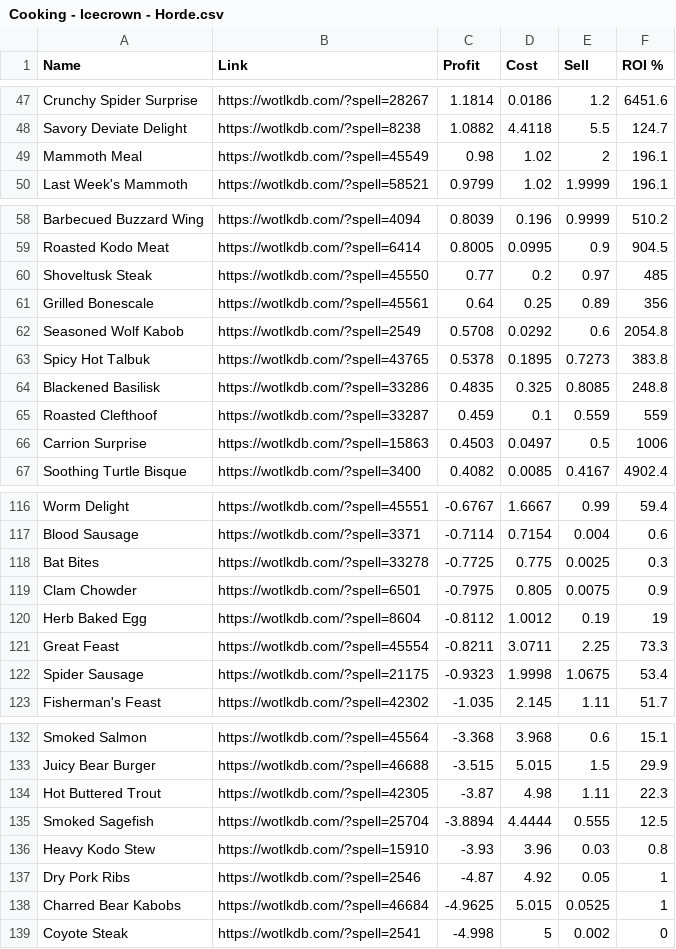
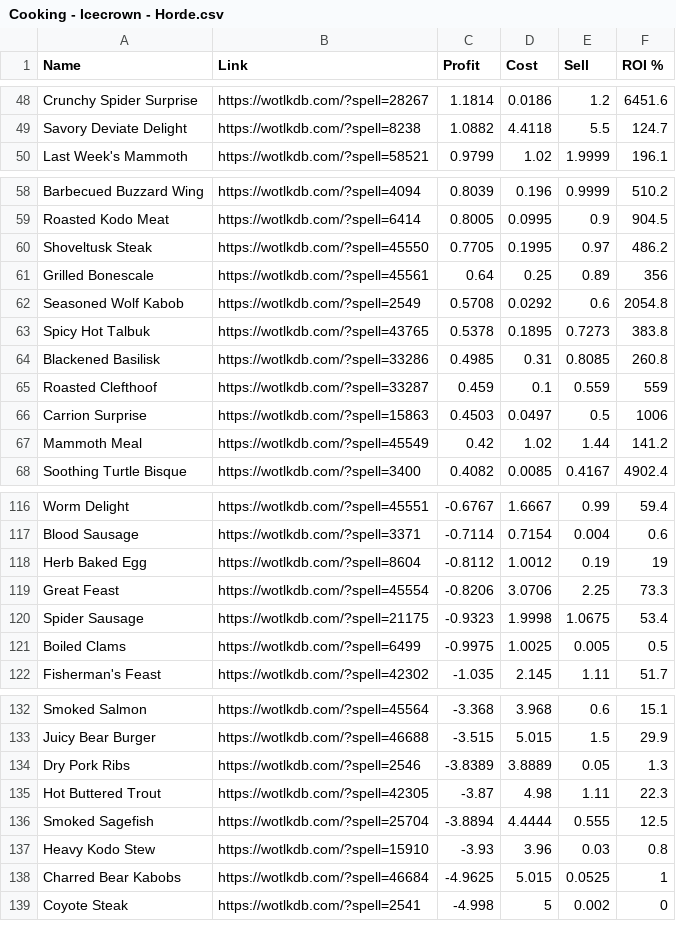
Before and after one commit to rannmann/warmane-icecrown-crafting-profitability, a CSV file: csv/Cooking - Icecrown - Horde.csv, drawn as a sheet; only a part is shown, gaps mark what is left out; the diff covers the shown part only.

```diff
--- a/csv/Cooking - Icecrown - Horde.csv
+++ b/csv/Cooking - Icecrown - Horde.csv
@@ -48,3 +49,2 @@ Crunchy Spider Surprise, https://wotlkdb.com/?spell=28267, 1.1814, 0.0186, 1.2,
 Savory Deviate Delight, https://wotlkdb.com/?spell=8238, 1.0882, 4.4118, 5.5, 124.7
-Mammoth Meal, https://wotlkdb.com/?spell=45549, 0.98, 1.02, 2, 196.1
 Last Week's Mammoth, https://wotlkdb.com/?spell=58521, 0.9799, 1.02, 1.9999, 196.1
@@ -59,3 +59,3 @@ Barbecued Buzzard Wing, https://wotlkdb.com/?spell=4094, 0.8039, 0.196, 0.9999,
 Roasted Kodo Meat, https://wotlkdb.com/?spell=6414, 0.8005, 0.0995, 0.9, 904.5
-Shoveltusk Steak, https://wotlkdb.com/?spell=45550, 0.77, 0.2, 0.97, 485
+Shoveltusk Steak, https://wotlkdb.com/?spell=45550, 0.7705, 0.1995, 0.97, 486.2
 Grilled Bonescale, https://wotlkdb.com/?spell=45561, 0.64, 0.25, 0.89, 356
@@ -63,5 +63,6 @@ Seasoned Wolf Kabob, https://wotlkdb.com/?spell=2549, 0.5708, 0.0292, 0.6, 2054.
 Spicy Hot Talbuk, https://wotlkdb.com/?spell=43765, 0.5378, 0.1895, 0.7273, 383.8
-Blackened Basilisk, https://wotlkdb.com/?spell=33286, 0.4835, 0.325, 0.8085, 248.8
+Blackened Basilisk, https://wotlkdb.com/?spell=33286, 0.4985, 0.31, 0.8085, 260.8
 Roasted Clefthoof, https://wotlkdb.com/?spell=33287, 0.459, 0.1, 0.559, 559
 Carrion Surprise, https://wotlkdb.com/?spell=15863, 0.4503, 0.0497, 0.5, 1006
+Mammoth Meal, https://wotlkdb.com/?spell=45549, 0.42, 1.02, 1.44, 141.2
 Soothing Turtle Bisque, https://wotlkdb.com/?spell=3400, 0.4082, 0.0085, 0.4167, 4902.4
@@ -117,7 +117,6 @@ Worm Delight, https://wotlkdb.com/?spell=45551, -0.6767, 1.6667, 0.99, 59.4
 Blood Sausage, https://wotlkdb.com/?spell=3371, -0.7114, 0.7154, 0.004, 0.6
-Bat Bites, https://wotlkdb.com/?spell=33278, -0.7725, 0.775, 0.0025, 0.3
-Clam Chowder, https://wotlkdb.com/?spell=6501, -0.7975, 0.805, 0.0075, 0.9
 Herb Baked Egg, https://wotlkdb.com/?spell=8604, -0.8112, 1.0012, 0.19, 19
-Great Feast, https://wotlkdb.com/?spell=45554, -0.8211, 3.0711, 2.25, 73.3
+Great Feast, https://wotlkdb.com/?spell=45554, -0.8206, 3.0706, 2.25, 73.3
 Spider Sausage, https://wotlkdb.com/?spell=21175, -0.9323, 1.9998, 1.0675, 53.4
+Boiled Clams, https://wotlkdb.com/?spell=6499, -0.9975, 1.0025, 0.005, 0.5
 Fisherman's Feast, https://wotlkdb.com/?spell=42302, -1.035, 2.145, 1.11, 51.7
@@ -133,2 +133,3 @@ Smoked Salmon, https://wotlkdb.com/?spell=45564, -3.368, 3.968, 0.6, 15.1
 Juicy Bear Burger, https://wotlkdb.com/?spell=46688, -3.515, 5.015, 1.5, 29.9
+Dry Pork Ribs, https://wotlkdb.com/?spell=2546, -3.8389, 3.8889, 0.05, 1.3
 Hot Buttered Trout, https://wotlkdb.com/?spell=42305, -3.87, 4.98, 1.11, 22.3
@@ -136,3 +137,2 @@ Smoked Sagefish, https://wotlkdb.com/?spell=25704, -3.8894, 4.4444, 0.555, 12.5
 Heavy Kodo Stew, https://wotlkdb.com/?spell=15910, -3.93, 3.96, 0.03, 0.8
-Dry Pork Ribs, https://wotlkdb.com/?spell=2546, -4.87, 4.92, 0.05, 1
 Charred Bear Kabobs, https://wotlkdb.com/?spell=46684, -4.9625, 5.015, 0.0525, 1
```
Also changed, not shown: 3 added rows, 2 removed rows and 10 edited cells elsewhere in this file, csv/Blacksmithing - Icecrown - Horde.csv, csv/Enchanting - Icecrown - Horde.csv, 9 other files.
